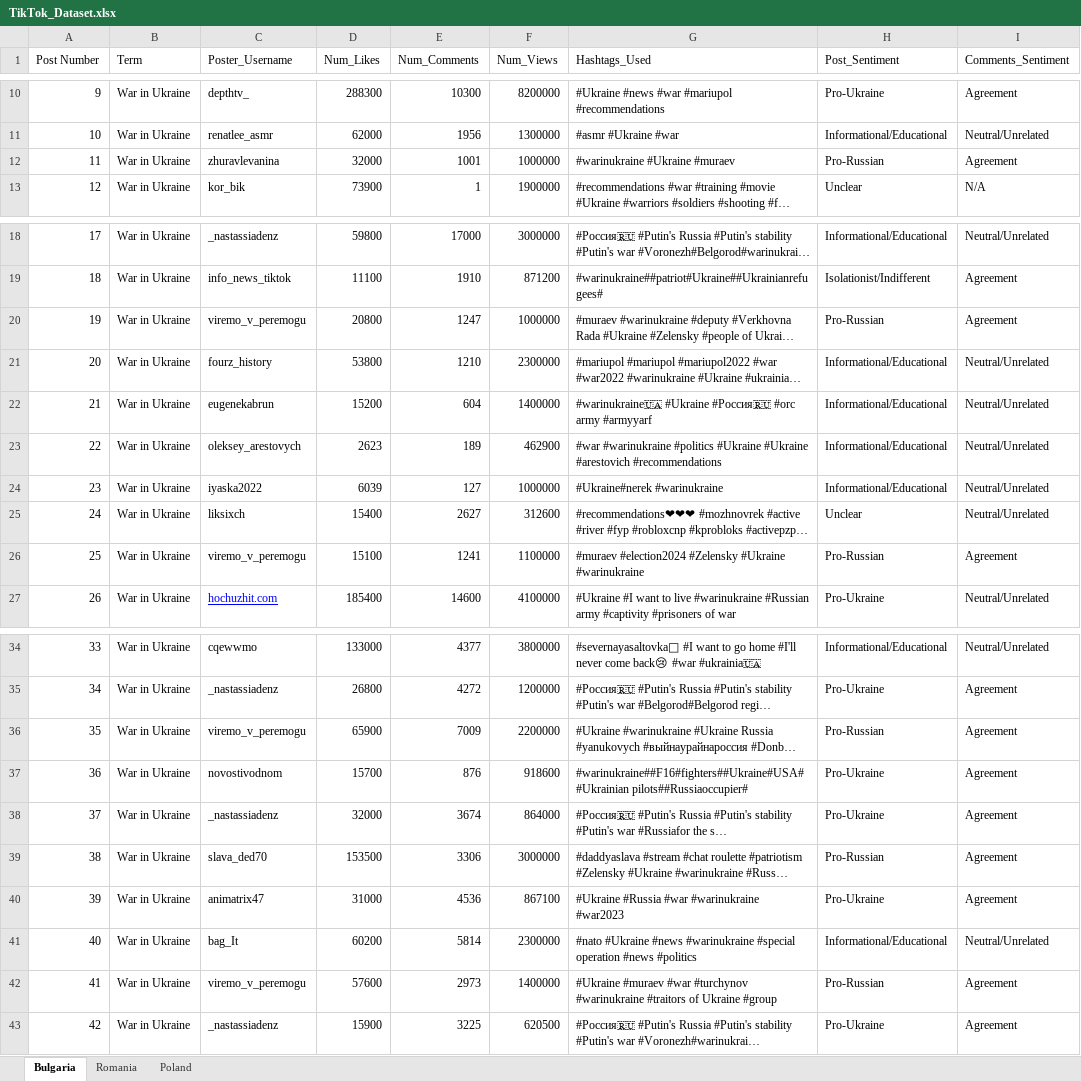
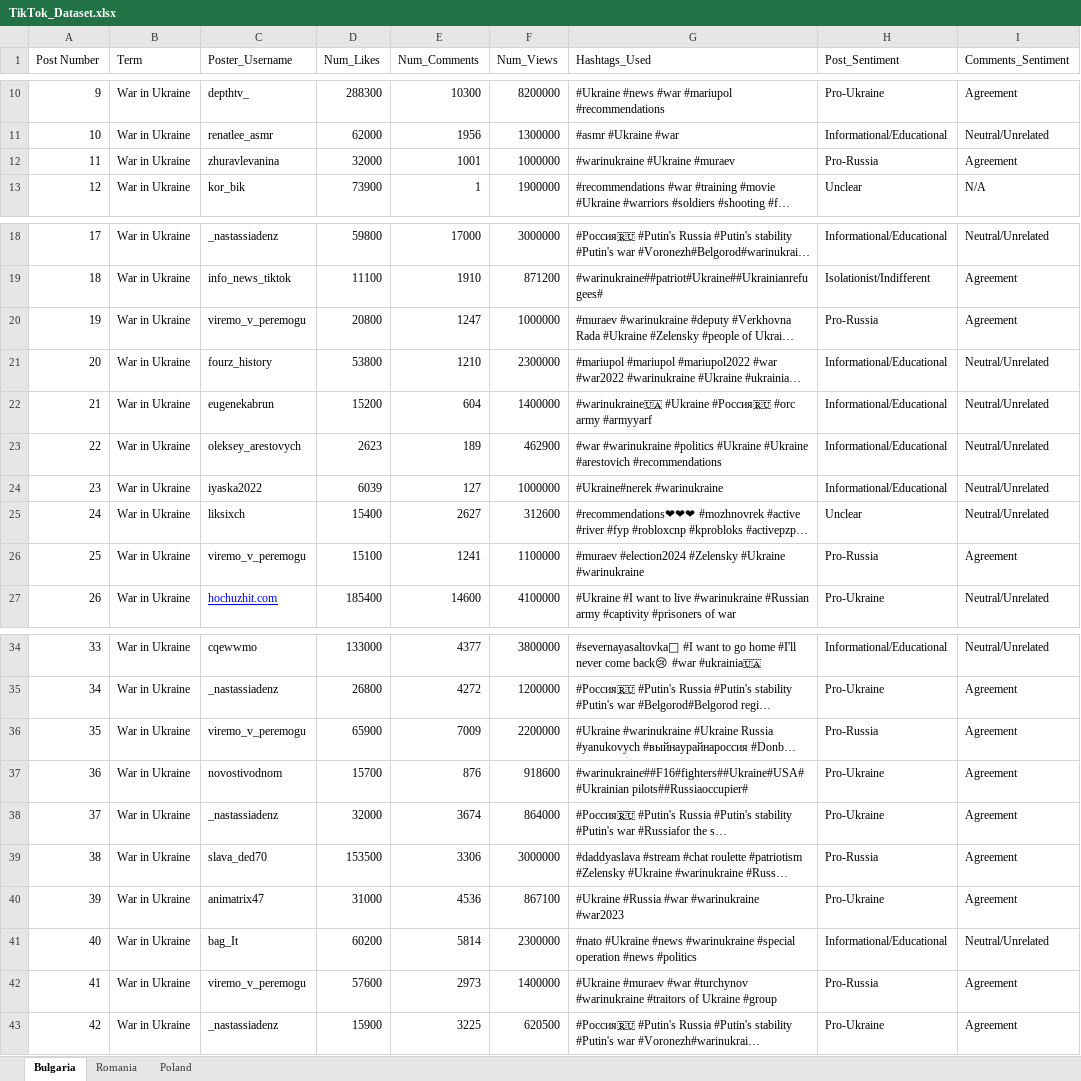
Before and after one commit to Qrypt1c/ECS252, an Excel workbook: TikTok_Dataset.xlsx, sheet Bulgaria, drawn as a sheet; only a part is shown, gaps mark what is left out; long unchanged cells end in …; values as stored, in another font and other column widths than the file's, no borders; charts and pictures not drawn; the diff names each change by its address in the sheet, - before the commit and + after, or states it on an @@ line.

```diff
--- a/TikTok_Dataset.xlsx (sheet Bulgaria)
+++ b/TikTok_Dataset.xlsx (sheet Bulgaria)
-H12 (Post_Sentiment): Pro-Russian
+H12 (Post_Sentiment): Pro-Russia
-H20 (Post_Sentiment): Pro-Russian
+H20 (Post_Sentiment): Pro-Russia
-H26 (Post_Sentiment): Pro-Russian
+H26 (Post_Sentiment): Pro-Russia
-H36 (Post_Sentiment): Pro-Russian
+H36 (Post_Sentiment): Pro-Russia
-H39 (Post_Sentiment): Pro-Russian
+H39 (Post_Sentiment): Pro-Russia
-H42 (Post_Sentiment): Pro-Russian
+H42 (Post_Sentiment): Pro-Russia
```
Also changed, not shown: sheet Poland, charts or pictures, 1 other file.
